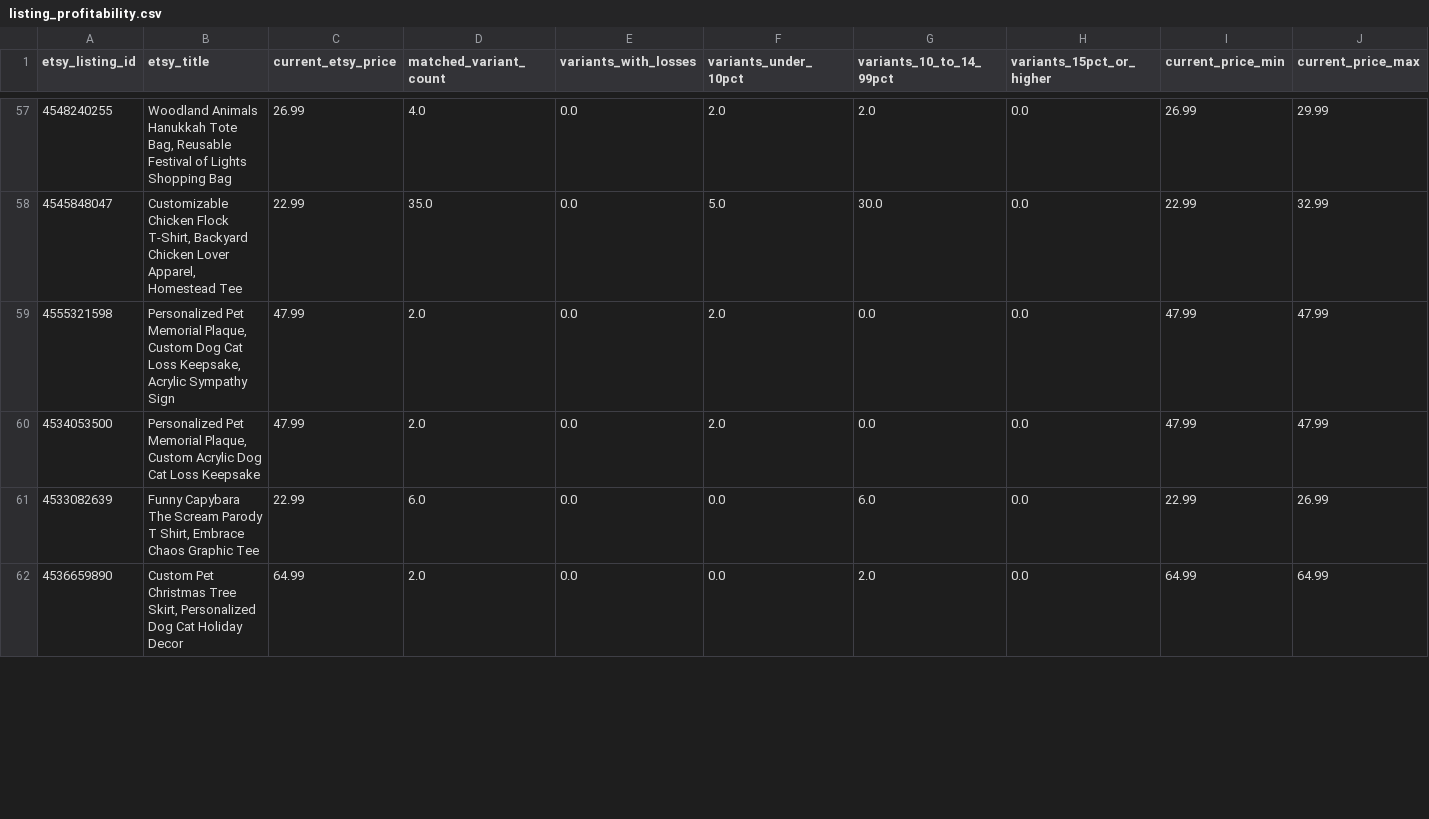
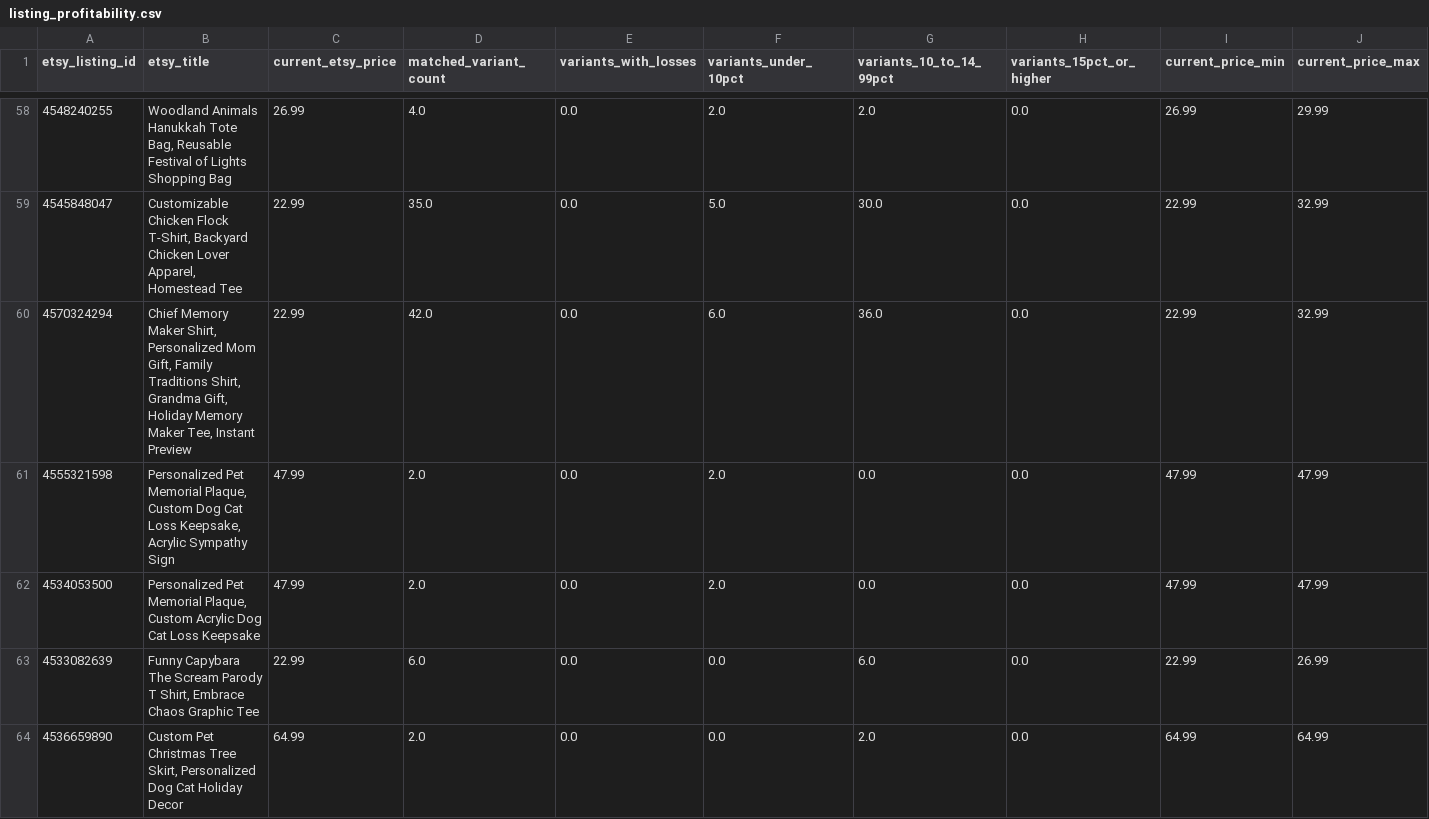
Before and after one commit to Tichu-Guru/Rob-etsy-store, a CSV file: output/listing_profitability.csv, drawn as a sheet; only a part is shown, gaps mark what is left out; rows hold the shown columns only; the diff covers the shown part only; the diff names each change by its address in the sheet, - before the commit and + after, or states it on an @@ line.

```diff
--- a/output/listing_profitability.csv
+++ b/output/listing_profitability.csv
+row 60: 4570324294 | Chief Memory Maker Shirt, Personalized Mom Gift, Family Traditions Shirt, Grandma Gift, Holiday Memory Maker Tee, Instant Preview | 22.99 | 42.0 | 0.0 | 6.0 | 36.0 | 0.0 | 22.99 | 32.99
```
Also changed, not shown: 2 added rows and 3 edited cells elsewhere in this file, data/etsy_listing_map.csv, output/listing_summary.csv, 5 other files.
